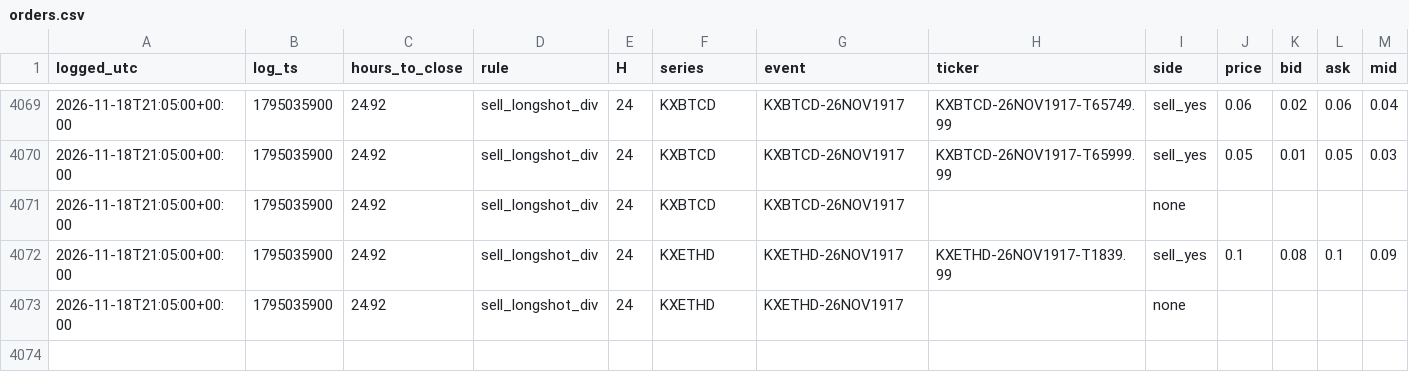
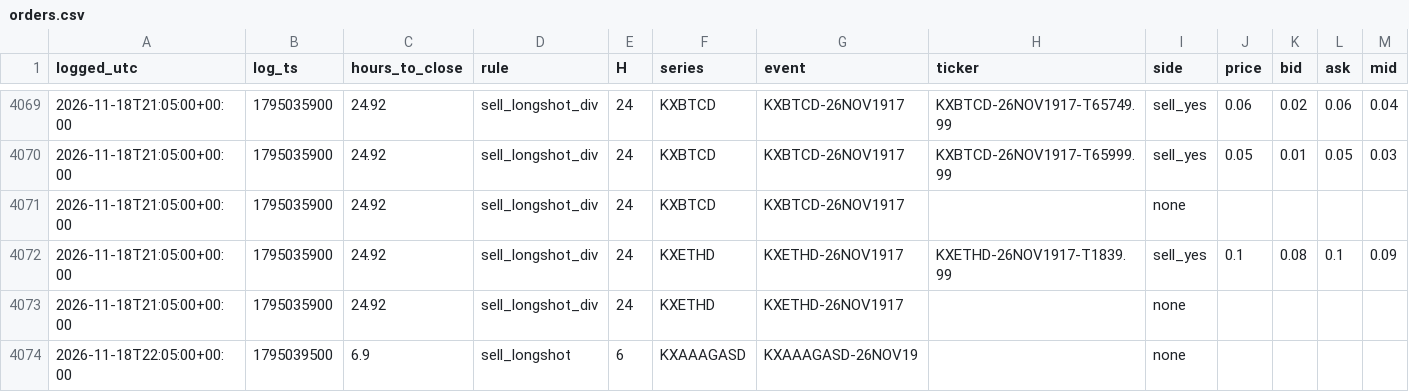
Before and after one commit to andyxing00888/personal-site, a CSV file: paper/data/orders.csv, drawn as a sheet; only a part is shown, gaps mark what is left out.

Commit message:
paper: 2026-11-18T22:05Z

```diff
--- a/paper/data/orders.csv
+++ b/paper/data/orders.csv
@@ -4073 +4073,2 @@ logged_utc,log_ts,hours_to_close,rule,H,series,event,ticker,side,price,bid,ask,m
 2026-11-18T21:05:00+00:00,1795035900,24.92,sell_longshot_div,24,KXETHD,KXETHD-26NOV1917,,none,,,,
+2026-11-18T22:05:00+00:00,1795039500,6.9,sell_longshot,6,KXAAAGASD,KXAAAGASD-26NOV19,,none,,,,
```
Also changed, not shown: 1 other file.
